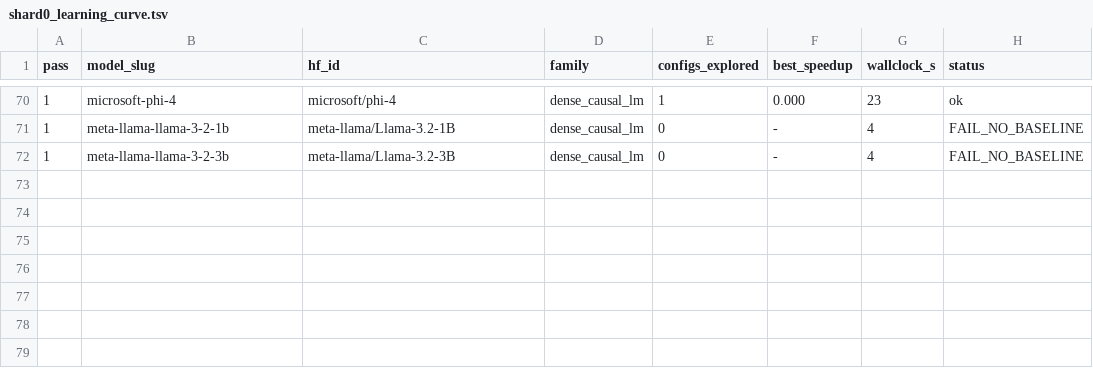
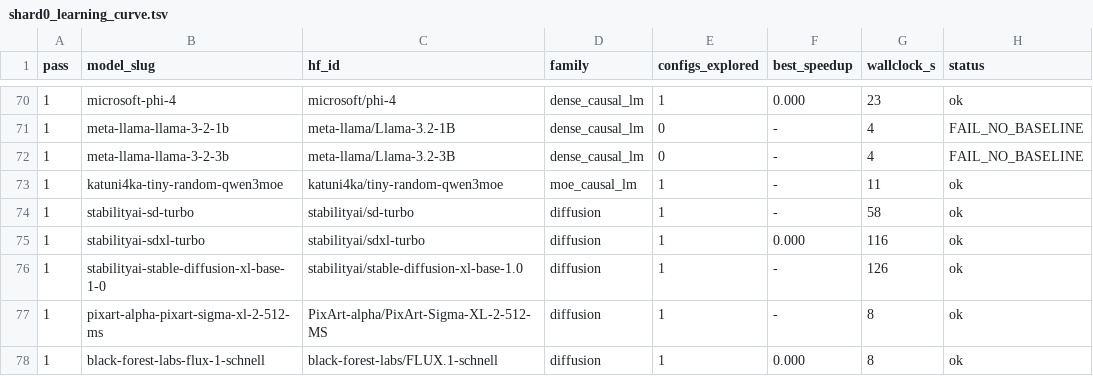
Before and after one commit to arminagha1234/trainium-optimizer, a TSV file: knowledge-bank/_curves/shard0_learning_curve.tsv, drawn as a sheet; only a part is shown, gaps mark what is left out.

Commit message:
bank snapshot 2026-08-22T20:56:48Z (38 lessons)

```diff
--- a/knowledge-bank/_curves/shard0_learning_curve.tsv
+++ b/knowledge-bank/_curves/shard0_learning_curve.tsv
@@ -72 +72,7 @@ pass	model_slug	hf_id	family	configs_explored	best_speedup	wallclock_s	status
 1	meta-llama-llama-3-2-3b	meta-llama/Llama-3.2-3B	dense_causal_lm	0	-	4	FAIL_NO_BASELINE
+1	katuni4ka-tiny-random-qwen3moe	katuni4ka/tiny-random-qwen3moe	moe_causal_lm	1	-	11	ok
+1	stabilityai-sd-turbo	stabilityai/sd-turbo	diffusion	1	-	58	ok
+1	stabilityai-sdxl-turbo	stabilityai/sdxl-turbo	diffusion	1	0.000	116	ok
+1	stabilityai-stable-diffusion-xl-base-1-0	stabilityai/stable-diffusion-xl-base-1.0	diffusion	1	-	126	ok
+1	pixart-alpha-pixart-sigma-xl-2-512-ms	PixArt-alpha/PixArt-Sigma-XL-2-512-MS	diffusion	1	-	8	ok
+1	black-forest-labs-flux-1-schnell	black-forest-labs/FLUX.1-schnell	diffusion	1	0.000	8	ok
```
Also changed, not shown: 1 other file.
